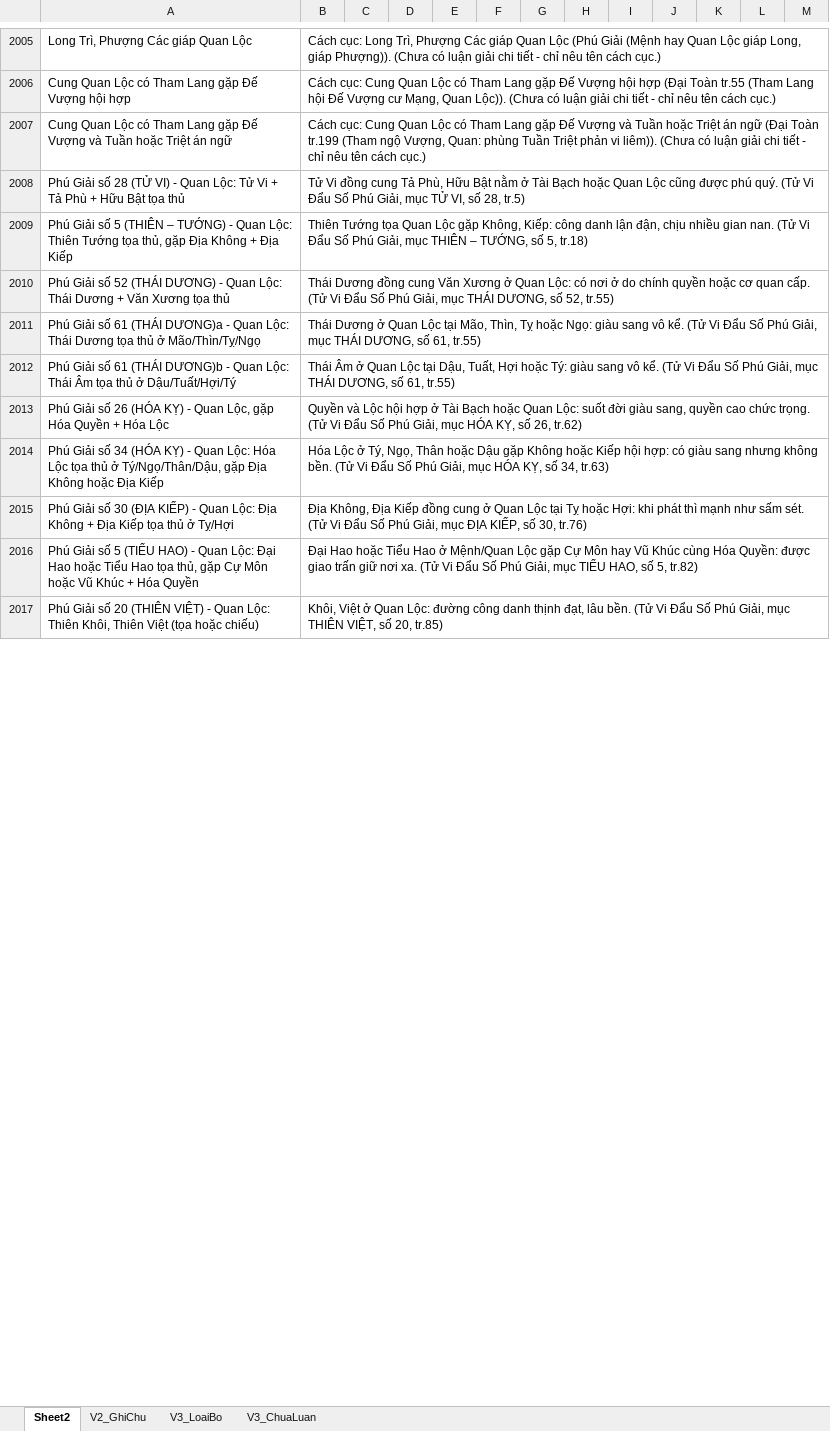
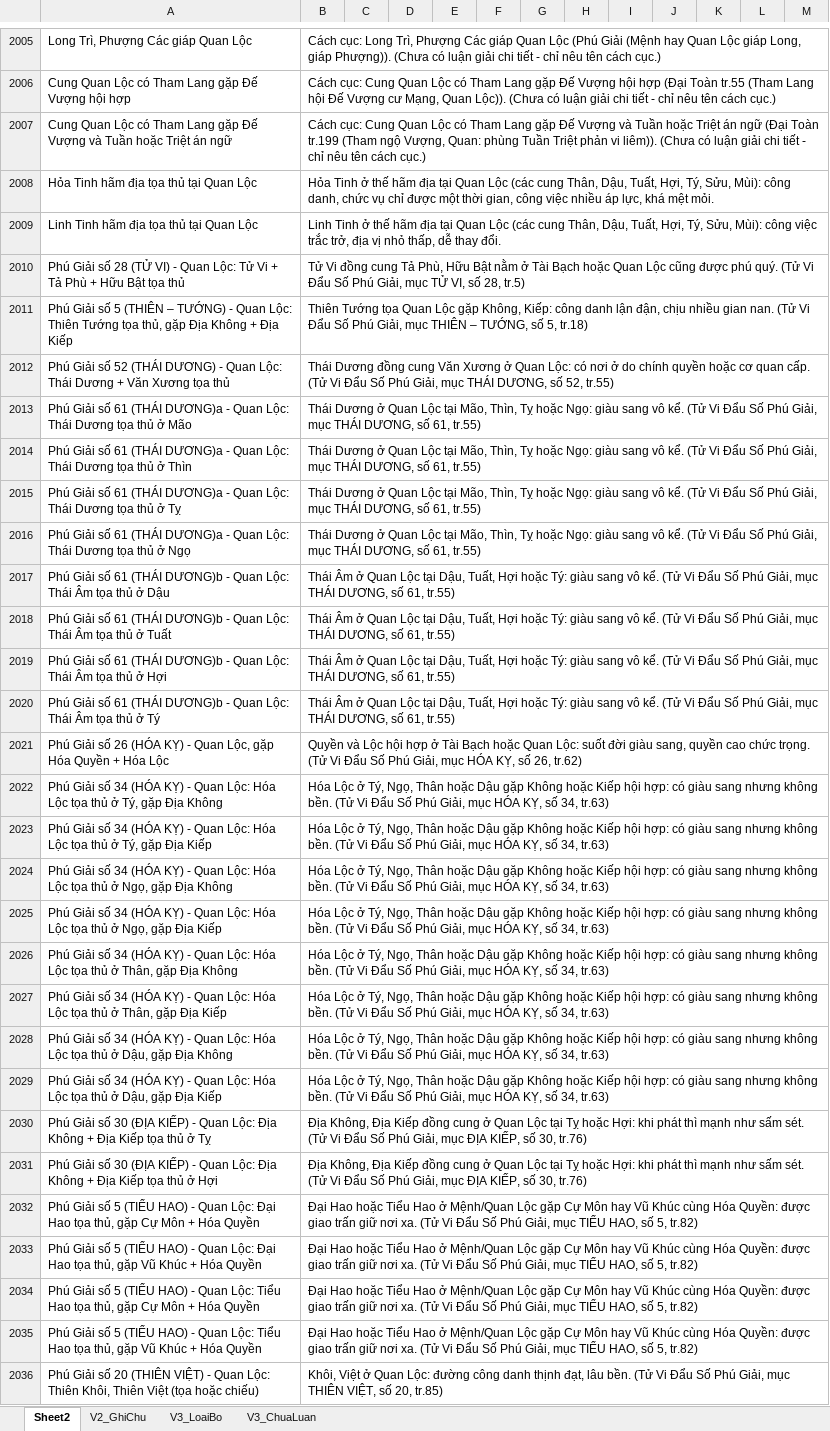
Before and after one commit to Donniehieu/TuVi, an Excel workbook: LuanQuanLoc.xlsx, sheet Sheet2, drawn as a sheet; only a part is shown, gaps mark what is left out; values as stored, in another font and other column widths than the file's, no borders; addresses are those after the commit; the diff covers the shown part only; the diff names each change by its address in the sheet, - before the commit and + after, or states it on an @@ line.

```diff
--- a/LuanQuanLoc.xlsx (sheet Sheet2)
+++ b/LuanQuanLoc.xlsx (sheet Sheet2)
@@ row 2023 moved to row 2008: Hỏa Tinh hãm địa tọa thủ tại Quan Lộc @@
@@ row 2024 moved to row 2009: Linh Tinh hãm địa tọa thủ tại Quan Lộc @@
+row 2013: Phú Giải số 61 (THÁI DƯƠNG)a - Quan Lộc: Thái Dương tọa thủ ở Mão | Thái Dương ở Quan Lộc tại Mão, Thìn, Tỵ hoặc Ngọ: giàu sang vô kể. (Tử Vi Đẩu Số Phú Giải, mục THÁI DƯƠNG, số 61, tr.55)
-A2014: …thủ ở Mão/Thìn/Tỵ/Ngọ
+A2014: …thủ ở Thìn
+row 2015: Phú Giải số 61 (THÁI DƯƠNG)a - Quan Lộc: Thái Dương tọa thủ ở Tỵ | Thái Dương ở Quan Lộc tại Mão, Thìn, Tỵ hoặc Ngọ: giàu sang vô kể. (Tử Vi Đẩu Số Phú Giải, mục THÁI DƯƠNG, số 61, tr.55)
+row 2016: Phú Giải số 61 (THÁI DƯƠNG)a - Quan Lộc: Thái Dương tọa thủ ở Ngọ | Thái Dương ở Quan Lộc tại Mão, Thìn, Tỵ hoặc Ngọ: giàu sang vô kể. (Tử Vi Đẩu Số Phú Giải, mục THÁI DƯƠNG, số 61, tr.55)
+row 2017: Phú Giải số 61 (THÁI DƯƠNG)b - Quan Lộc: Thái Âm tọa thủ ở Dậu | Thái Âm ở Quan Lộc tại Dậu, Tuất, Hợi hoặc Tý: giàu sang vô kể. (Tử Vi Đẩu Số Phú Giải, mục THÁI DƯƠNG, số 61, tr.55)
-A2018: …thủ ở Dậu/Tuất/Hợi/Tý
+A2018: …thủ ở Tuất
+row 2019: Phú Giải số 61 (THÁI DƯƠNG)b - Quan Lộc: Thái Âm tọa thủ ở Hợi | Thái Âm ở Quan Lộc tại Dậu, Tuất, Hợi hoặc Tý: giàu sang vô kể. (Tử Vi Đẩu Số Phú Giải, mục THÁI DƯƠNG, số 61, tr.55)
+row 2020: Phú Giải số 61 (THÁI DƯƠNG)b - Quan Lộc: Thái Âm tọa thủ ở Tý | Thái Âm ở Quan Lộc tại Dậu, Tuất, Hợi hoặc Tý: giàu sang vô kể. (Tử Vi Đẩu Số Phú Giải, mục THÁI DƯƠNG, số 61, tr.55)
+row 2022: Phú Giải số 34 (HÓA KỴ) - Quan Lộc: Hóa Lộc tọa thủ ở Tý, gặp Địa Không | Hóa Lộc ở Tý, Ngọ, Thân hoặc Dậu gặp Không hoặc Kiếp hội hợp: có giàu sang nhưng không bền. (Tử Vi Đẩu Số Phú Giải, mục HÓA KỴ, số 34, tr.63)
+row 2023: Phú Giải số 34 (HÓA KỴ) - Quan Lộc: Hóa Lộc tọa thủ ở Tý, gặp Địa Kiếp | Hóa Lộc ở Tý, Ngọ, Thân hoặc Dậu gặp Không hoặc Kiếp hội hợp: có giàu sang nhưng không bền. (Tử Vi Đẩu Số Phú Giải, mục HÓA KỴ, số 34, tr.63)
+row 2024: Phú Giải số 34 (HÓA KỴ) - Quan Lộc: Hóa Lộc tọa thủ ở Ngọ, gặp Địa Không | Hóa Lộc ở Tý, Ngọ, Thân hoặc Dậu gặp Không hoặc Kiếp hội hợp: có giàu sang nhưng không bền. (Tử Vi Đẩu Số Phú Giải, mục HÓA KỴ, số 34, tr.63)
+row 2025: Phú Giải số 34 (HÓA KỴ) - Quan Lộc: Hóa Lộc tọa thủ ở Ngọ, gặp Địa Kiếp | Hóa Lộc ở Tý, Ngọ, Thân hoặc Dậu gặp Không hoặc Kiếp hội hợp: có giàu sang nhưng không bền. (Tử Vi Đẩu Số Phú Giải, mục HÓA KỴ, số 34, tr.63)
+row 2026: Phú Giải số 34 (HÓA KỴ) - Quan Lộc: Hóa Lộc tọa thủ ở Thân, gặp Địa Không | Hóa Lộc ở Tý, Ngọ, Thân hoặc Dậu gặp Không hoặc Kiếp hội hợp: có giàu sang nhưng không bền. (Tử Vi Đẩu Số Phú Giải, mục HÓA KỴ, số 34, tr.63)
+row 2027: Phú Giải số 34 (HÓA KỴ) - Quan Lộc: Hóa Lộc tọa thủ ở Thân, gặp Địa Kiếp | Hóa Lộc ở Tý, Ngọ, Thân hoặc Dậu gặp Không hoặc Kiếp hội hợp: có giàu sang nhưng không bền. (Tử Vi Đẩu Số Phú Giải, mục HÓA KỴ, số 34, tr.63)
-A2028: …thủ ở Tý/Ngọ/Thân/Dậu, gặp Địa Không hoặc Địa Kiếp
+A2028: …thủ ở Dậu, gặp Địa Không
+row 2029: Phú Giải số 34 (HÓA KỴ) - Quan Lộc: Hóa Lộc tọa thủ ở Dậu, gặp Địa Kiếp | Hóa Lộc ở Tý, Ngọ, Thân hoặc Dậu gặp Không hoặc Kiếp hội hợp: có giàu sang nhưng không bền. (Tử Vi Đẩu Số Phú Giải, mục HÓA KỴ, số 34, tr.63)
+row 2030: Phú Giải số 30 (ĐỊA KIẾP) - Quan Lộc: Địa Không + Địa Kiếp tọa thủ ở Tỵ | Địa Không, Địa Kiếp đồng cung ở Quan Lộc tại Tỵ hoặc Hợi: khi phát thì mạnh như sấm sét. (Tử Vi Đẩu Số Phú Giải, mục ĐỊA KIẾP, số 30, tr.76)
-A2031: …thủ ở Tỵ/Hợi
+A2031: …thủ ở Hợi
-A2032: …Đại Hao hoặc Tiểu Hao tọa thủ, gặp Cự Môn hoặc Vũ Khúc + Hóa…
+A2032: …Đại Hao tọa thủ, gặp Cự Môn + Hóa…
+row 2033: Phú Giải số 5 (TIỂU HAO) - Quan Lộc: Đại Hao tọa thủ, gặp Vũ Khúc + Hóa Quyền | Đại Hao hoặc Tiểu Hao ở Mệnh/Quan Lộc gặp Cự Môn hay Vũ Khúc cùng Hóa Quyền: được giao trấn giữ nơi xa. (Tử Vi Đẩu Số Phú Giải, mục TIỂU HAO, số 5, tr.82)
+row 2034: Phú Giải số 5 (TIỂU HAO) - Quan Lộc: Tiểu Hao tọa thủ, gặp Cự Môn + Hóa Quyền | Đại Hao hoặc Tiểu Hao ở Mệnh/Quan Lộc gặp Cự Môn hay Vũ Khúc cùng Hóa Quyền: được giao trấn giữ nơi xa. (Tử Vi Đẩu Số Phú Giải, mục TIỂU HAO, số 5, tr.82)
+row 2035: Phú Giải số 5 (TIỂU HAO) - Quan Lộc: Tiểu Hao tọa thủ, gặp Vũ Khúc + Hóa Quyền | Đại Hao hoặc Tiểu Hao ở Mệnh/Quan Lộc gặp Cự Môn hay Vũ Khúc cùng Hóa Quyền: được giao trấn giữ nơi xa. (Tử Vi Đẩu Số Phú Giải, mục TIỂU HAO, số 5, tr.82)
```
Also changed, not shown: 1 added row and 1 edited cell elsewhere in this sheet, LuanDienTrach.xlsx, LuanMenh.xlsx, 22 other files.
